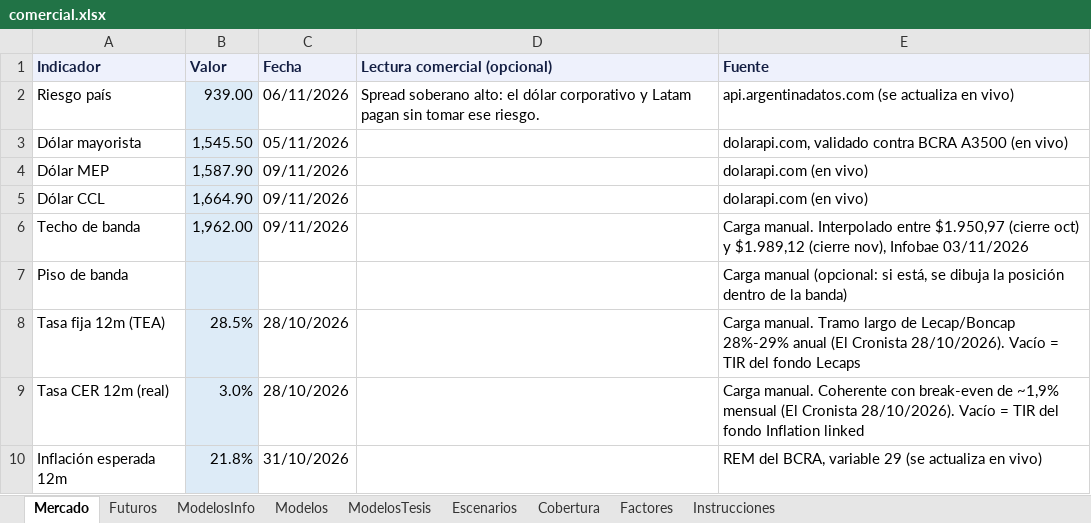
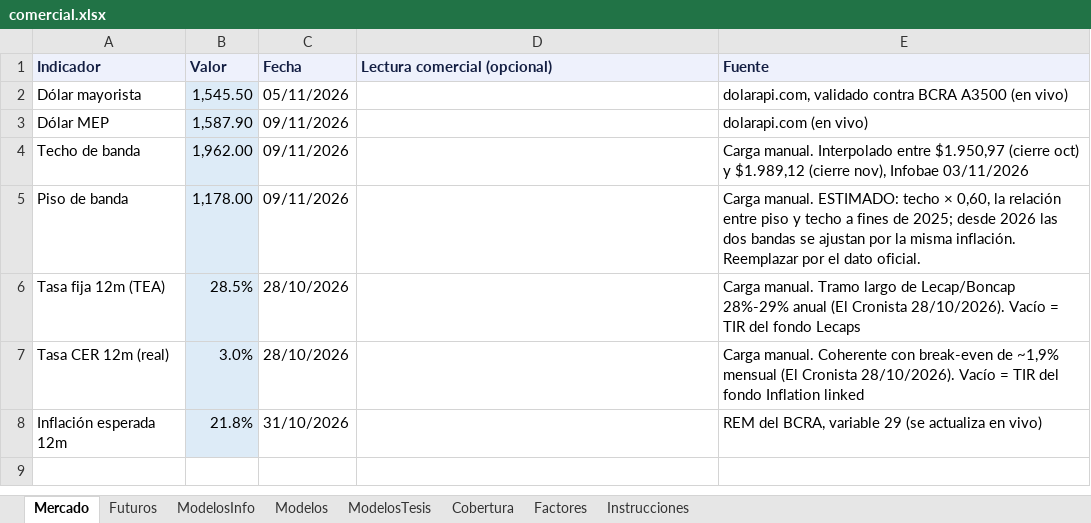
Before and after one commit to mfriedB/fondos, an Excel workbook: comercial.xlsx, sheet Mercado, drawn as a sheet; values as stored, in another font and other column widths than the file's, no borders; removed rows and columns are numbered as before the commit, all else as after; the diff names each change by its address in the sheet, - before the commit and + after, or states it on an @@ line.

```diff
--- a/comercial.xlsx (sheet Mercado)
+++ b/comercial.xlsx (sheet Mercado)
-sheet tab: Escenarios
-row 2: Riesgo país | 939.00 | 06/11/2026 | Spread soberano alto: el dólar corporativo y Latam pagan sin tomar ese riesgo. | api.argentinadatos.com (se actualiza en vivo)
-row 5: Dólar CCL | 1,664.90 | 09/11/2026 |  | dolarapi.com (en vivo)
-B5 (Valor): (empty)
+B5 (Valor): 1,178.00
-C5 (Fecha): (empty)
+C5 (Fecha): 09/11/2026
-E5 (Fuente): Carga manual (opcional: si está, se dibuja la posición dentro de la banda)
+E5 (Fuente): Carga manual. ESTIMADO: techo × 0,60, la relación entre piso y techo a fines de 2025; desde 2026 las dos bandas se ajustan por la misma inflación. Reemplazar por el dato oficial.
```
Also changed, not shown: sheet Instrucciones, vencimientos.xlsx, 2 other files.
